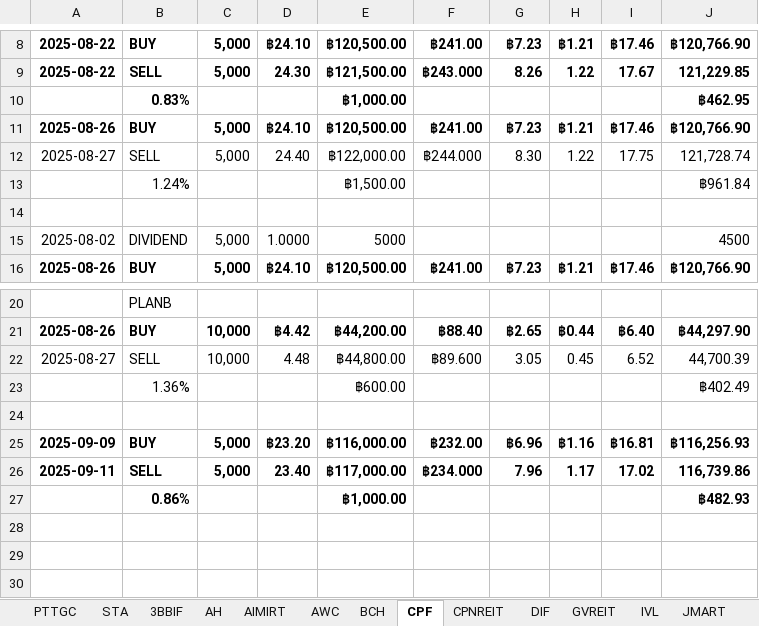
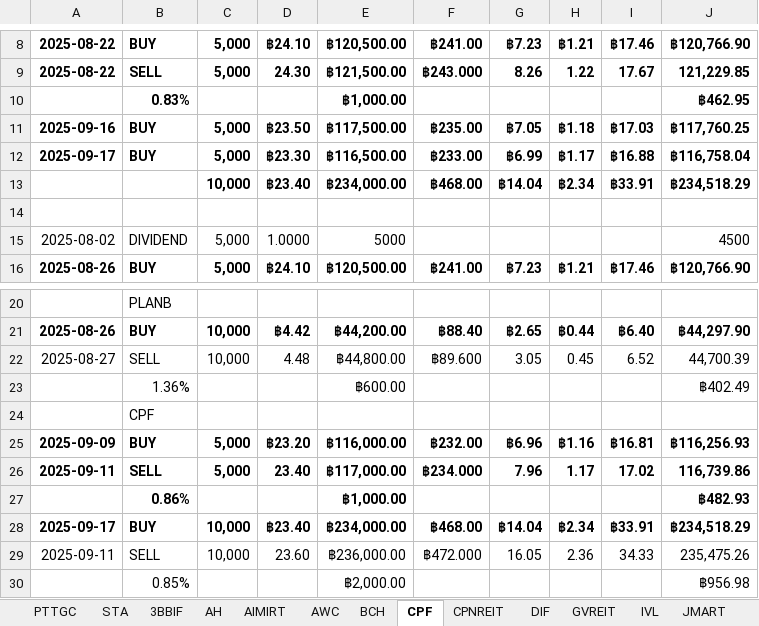
Before and after one commit to santimcs/A5, an Excel workbook: Excel/02-Profit_by_Type.xlsx, sheet CPF, drawn as a sheet; only a part is shown, gaps mark what is left out; values as stored, in another font and other column widths than the file's, no borders; removed rows and columns are numbered as before the commit, all else as after; the diff names each change by its address in the sheet, - before the commit and + after, or states it on an @@ line.

```diff
--- a/Excel/02-Profit_by_Type.xlsx (sheet CPF)
+++ b/Excel/02-Profit_by_Type.xlsx (sheet CPF)
-row 11: 2025-08-26 | BUY | 5,000 | ฿24.10 | ฿120,500.00 | ฿241.00 | ฿7.23 | ฿1.21 | ฿17.46 | ฿120,766.90
-row 12: 2025-08-27 | SELL | 5,000 | 24.40 | ฿122,000.00 | ฿244.000 | 8.30 | 1.22 | 17.75 | 121,728.74
-row 13:  | 1.24% |  |  | ฿1,500.00 |  |  |  |  | ฿961.84
+row 11: 2025-09-16 | BUY | 5,000 | ฿23.50 | ฿117,500.00 | ฿235.00 | ฿7.05 | ฿1.18 | ฿17.03 | ฿117,760.25
+row 12: 2025-09-17 | BUY | 5,000 | ฿23.30 | ฿116,500.00 | ฿233.00 | ฿6.99 | ฿1.17 | ฿16.88 | ฿116,758.04
+row 13:  |  | 10,000 | ฿23.40 | ฿234,000.00 | ฿468.00 | ฿14.04 | ฿2.34 | ฿33.91 | ฿234,518.29
-B24: (empty)
+B24: CPF
+row 28: 2025-09-17 | BUY | 10,000 | ฿23.40 | ฿234,000.00 | ฿468.00 | ฿14.04 | ฿2.34 | ฿33.91 | ฿234,518.29
+row 29: 2025-09-11 | SELL | 10,000 | 23.60 | ฿236,000.00 | ฿472.000 | 16.05 | 2.36 | 34.33 | 235,475.26
+row 30:  | 0.85% |  |  | ฿2,000.00 |  |  |  |  | ฿956.98
```
Also changed, not shown: Excel/01-CashFlow.xlsx, Excel/03-PNL.xlsx, 3 other files.
